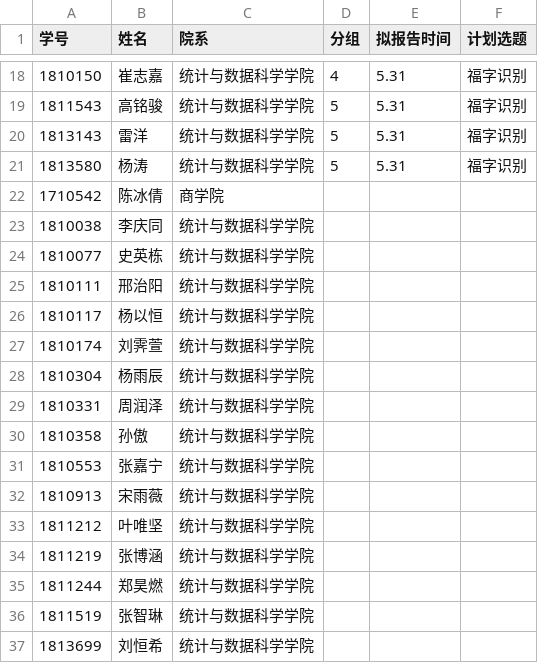
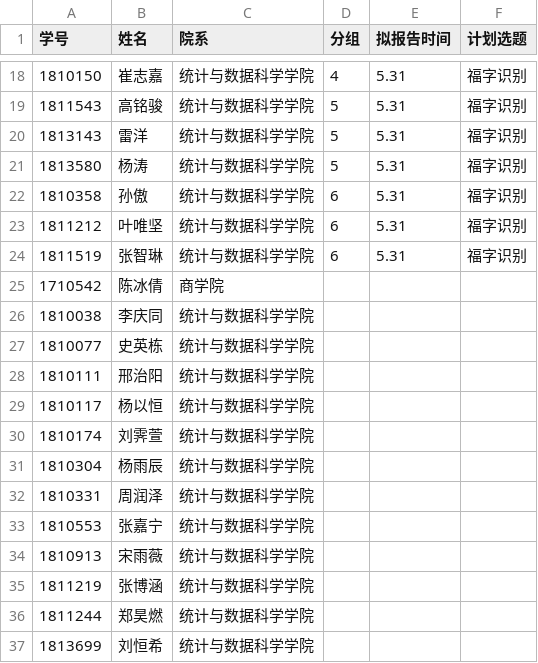
Before and after one commit to mercier111/data_mining_2021, a CSV file: datasets/final/roster.csv, drawn as a sheet; only a part is shown, gaps mark what is left out; removed rows and columns are numbered as before the commit, all else as after; the diff names each change by its address in the sheet, - before the commit and + after, or states it on an @@ line.

```diff
--- a/datasets/final/roster.csv
+++ b/datasets/final/roster.csv
+row 22: 1810358 | 孙傲 | 统计与数据科学学院 | 6 | 5.31 | 福字识别
+row 23: 1811212 | 叶唯坚 | 统计与数据科学学院 | 6 | 5.31 | 福字识别
+row 24: 1811519 | 张智琳 | 统计与数据科学学院 | 6 | 5.31 | 福字识别
-row 30: 1810358 | 孙傲 | 统计与数据科学学院
-row 33: 1811212 | 叶唯坚 | 统计与数据科学学院
-row 36: 1811519 | 张智琳 | 统计与数据科学学院
```
